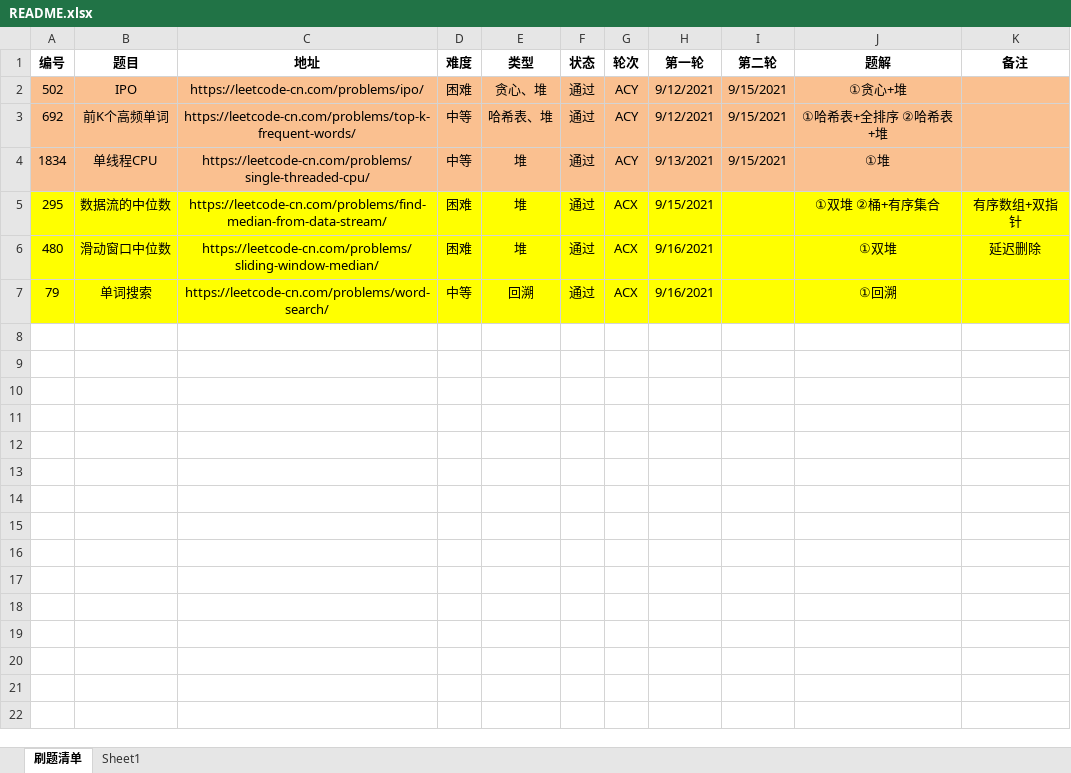
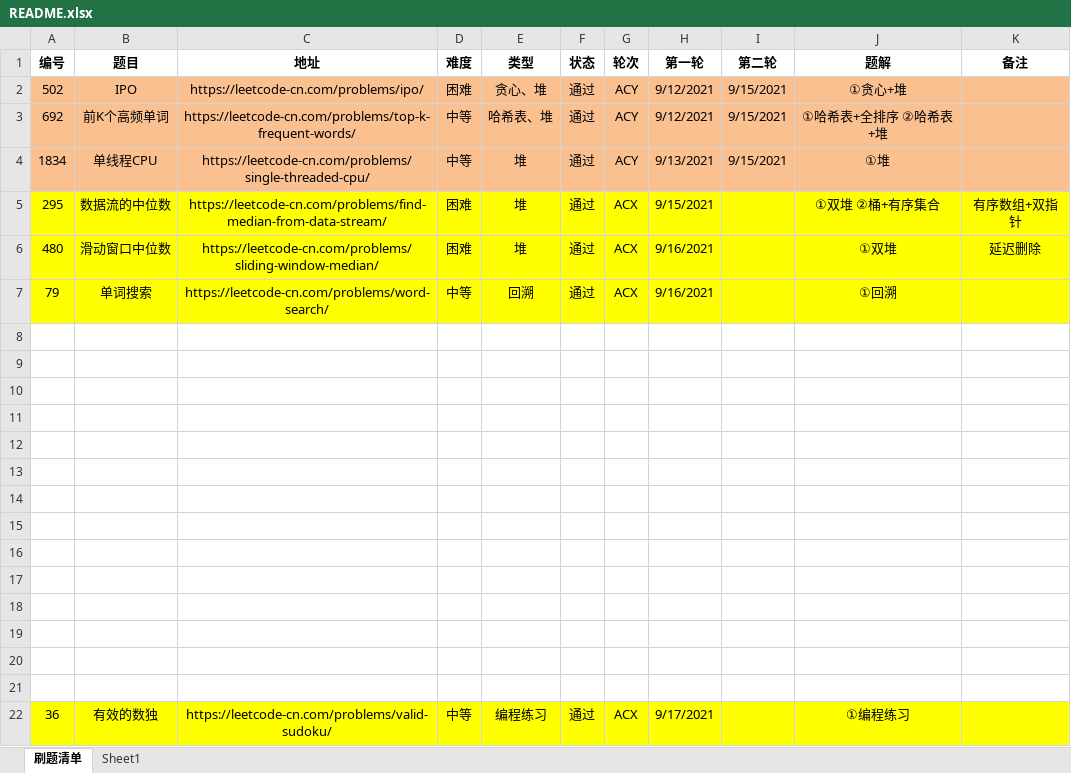
Before and after one commit to moonspiritacm/JAcm-Leetcode, an Excel workbook: README.xlsx, sheet 刷题清单, drawn as a sheet; values as stored, in another font and other column widths than the file's, no borders; the diff names each change by its address in the sheet, - before the commit and + after, or states it on an @@ line.

Commit message:
Problem 0036 ACX

```diff
--- a/README.xlsx (sheet 刷题清单)
+++ b/README.xlsx (sheet 刷题清单)
+row 8: (empty)
+row 9: (empty)
+row 10: (empty)
+row 11: (empty)
+row 12: (empty)
+row 13: (empty)
+row 14: (empty)
+row 15: (empty)
+row 16: (empty)
+row 17: (empty)
+row 18: (empty)
+row 19: (empty)
+row 20: (empty)
+row 21: (empty)
+row 22: 36 | 有效的数独 | https://leetcode-cn.com/problems/valid-sudoku/ | 中等 | 编程练习 | 通过 | ACX | 9/17/2021 |  | ①编程练习
```
Also changed, not shown: 1 other file.
